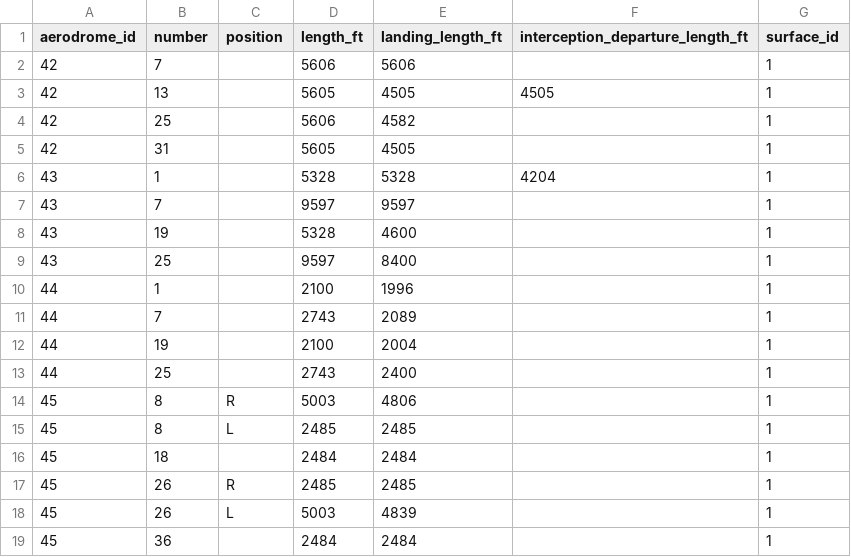
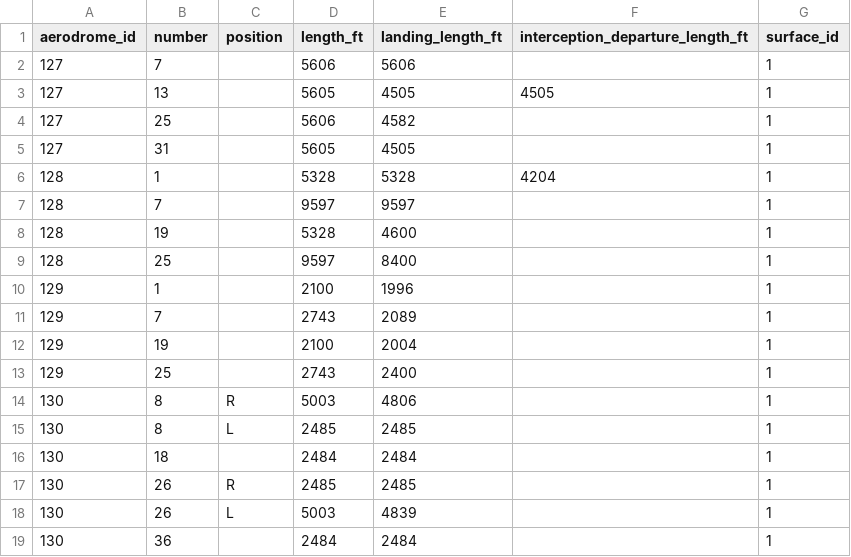
Before and after one commit to AndresPradGo/navcraft-api, a CSV file: static_data/runways.csv, drawn as a sheet.

```diff
--- a/static_data/runways.csv
+++ b/static_data/runways.csv
@@ -1,19 +1,19 @@
 aerodrome_id,number,position,length_ft,landing_length_ft,interception_departure_length_ft,surface_id
-42,7,,5606,5606,,1
-42,13,,5605,4505,4505,1
-42,25,,5606,4582,,1
-42,31,,5605,4505,,1
-43,1,,5328,5328,4204,1
-43,7,,9597,9597,,1
-43,19,,5328,4600,,1
-43,25,,9597,8400,,1
-44,1,,2100,1996,,1
-44,7,,2743,2089,,1
-44,19,,2100,2004,,1
-44,25,,2743,2400,,1
-45,8,R,5003,4806,,1
-45,8,L,2485,2485,,1
-45,18,,2484,2484,,1
-45,26,R,2485,2485,,1
-45,26,L,5003,4839,,1
-45,36,,2484,2484,,1
+127,7,,5606,5606,,1
+127,13,,5605,4505,4505,1
+127,25,,5606,4582,,1
+127,31,,5605,4505,,1
+128,1,,5328,5328,4204,1
+128,7,,9597,9597,,1
+128,19,,5328,4600,,1
+128,25,,9597,8400,,1
+129,1,,2100,1996,,1
+129,7,,2743,2089,,1
+129,19,,2100,2004,,1
+129,25,,2743,2400,,1
+130,8,R,5003,4806,,1
+130,8,L,2485,2485,,1
+130,18,,2484,2484,,1
+130,26,R,2485,2485,,1
+130,26,L,5003,4839,,1
+130,36,,2484,2484,,1
```
